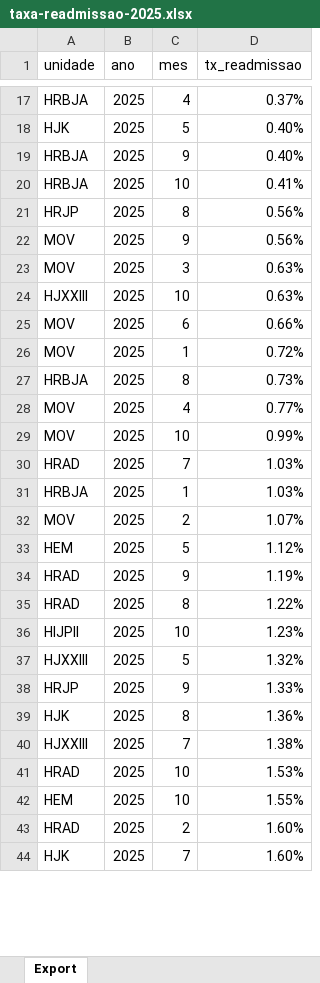
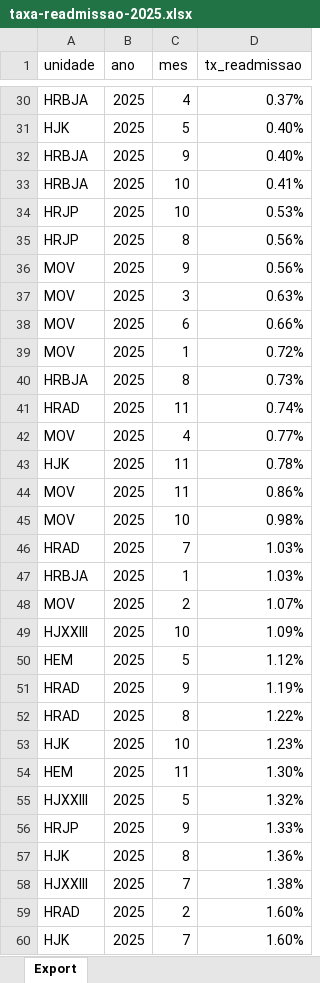
Before and after one commit to transparencia-mg/taxa-readmissao, an Excel workbook: upload/taxa-readmissao-2025.xlsx, sheet Export, drawn as a sheet; only a part is shown, gaps mark what is left out; values as stored, in another font and other column widths than the file's, no borders; removed rows and columns are numbered as before the commit, all else as after; the diff covers the shown part only; the diff names each change by its address in the sheet, - before the commit and + after, or states it on an @@ line.

```diff
--- a/upload/taxa-readmissao-2025.xlsx (sheet Export)
+++ b/upload/taxa-readmissao-2025.xlsx (sheet Export)
+row 34: HRJP | 2025 | 10 | 0.53%
-row 24: HJXXIII | 2025 | 10 | 0.63%
+row 41: HRAD | 2025 | 11 | 0.74%
+row 43: HJK | 2025 | 11 | 0.78%
+row 44: MOV | 2025 | 11 | 0.86%
-D45 (tx_readmissao): 0.99%
+D45 (tx_readmissao): 0.98%
+row 49: HJXXIII | 2025 | 10 | 1.09%
-A53 (unidade): HIJPII
+A53 (unidade): HJK
+row 54: HEM | 2025 | 11 | 1.30%
-row 41: HRAD | 2025 | 10 | 1.53%
-row 42: HEM | 2025 | 10 | 1.55%
```
Also changed, not shown: 20 added rows, 3 removed rows and 5 edited cells elsewhere in this sheet.
